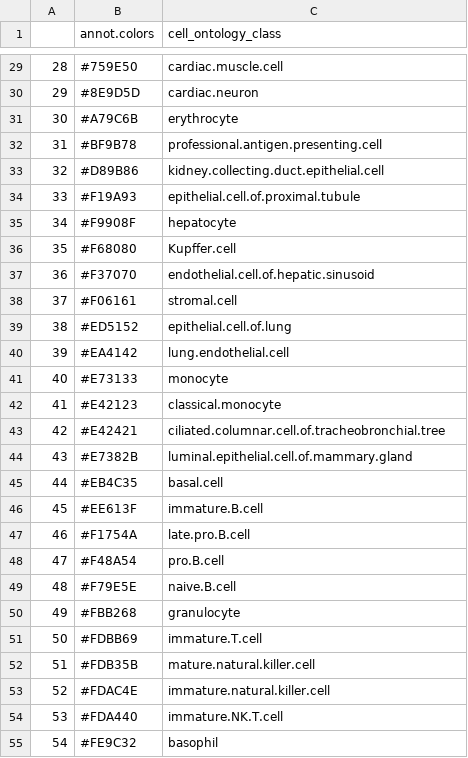
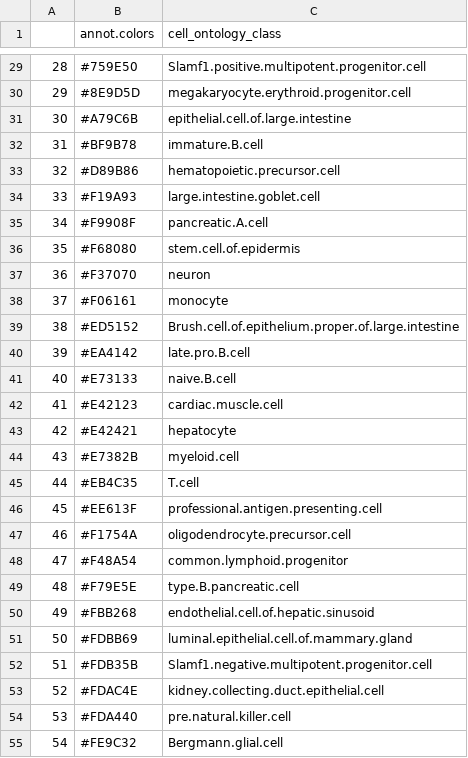
Before and after one commit to czbiohub-sf/tabula-muris, a CSV file: 23_tf_analysis/large_TF_heatmap/annotColors.csv, drawn as a sheet; only a part is shown, gaps mark what is left out; the diff covers the shown part only.

Commit message:
allCells_TF_dendogram

```diff
--- a/23_tf_analysis/large_TF_heatmap/annotColors.csv
+++ b/23_tf_analysis/large_TF_heatmap/annotColors.csv
@@ -29,27 +29,27 @@
-"28","#759E50","cardiac.muscle.cell"
-"29","#8E9D5D","cardiac.neuron"
-"30","#A79C6B","erythrocyte"
-"31","#BF9B78","professional.antigen.presenting.cell"
-"32","#D89B86","kidney.collecting.duct.epithelial.cell"
-"33","#F19A93","epithelial.cell.of.proximal.tubule"
-"34","#F9908F","hepatocyte"
-"35","#F68080","Kupffer.cell"
-"36","#F37070","endothelial.cell.of.hepatic.sinusoid"
-"37","#F06161","stromal.cell"
-"38","#ED5152","epithelial.cell.of.lung"
-"39","#EA4142","lung.endothelial.cell"
-"40","#E73133","monocyte"
-"41","#E42123","classical.monocyte"
-"42","#E42421","ciliated.columnar.cell.of.tracheobronchial.tree"
-"43","#E7382B","luminal.epithelial.cell.of.mammary.gland"
-"44","#EB4C35","basal.cell"
-"45","#EE613F","immature.B.cell"
-"46","#F1754A","late.pro.B.cell"
-"47","#F48A54","pro.B.cell"
-"48","#F79E5E","naive.B.cell"
-"49","#FBB268","granulocyte"
-"50","#FDBB69","immature.T.cell"
-"51","#FDB35B","mature.natural.killer.cell"
-"52","#FDAC4E","immature.natural.killer.cell"
-"53","#FDA440","immature.NK.T.cell"
-"54","#FE9C32","basophil"
+"28","#759E50","Slamf1.positive.multipotent.progenitor.cell"
+"29","#8E9D5D","megakaryocyte.erythroid.progenitor.cell"
+"30","#A79C6B","epithelial.cell.of.large.intestine"
+"31","#BF9B78","immature.B.cell"
+"32","#D89B86","hematopoietic.precursor.cell"
+"33","#F19A93","large.intestine.goblet.cell"
+"34","#F9908F","pancreatic.A.cell"
+"35","#F68080","stem.cell.of.epidermis"
+"36","#F37070","neuron"
+"37","#F06161","monocyte"
+"38","#ED5152","Brush.cell.of.epithelium.proper.of.large.intestine"
+"39","#EA4142","late.pro.B.cell"
+"40","#E73133","naive.B.cell"
+"41","#E42123","cardiac.muscle.cell"
+"42","#E42421","hepatocyte"
+"43","#E7382B","myeloid.cell"
+"44","#EB4C35","T.cell"
+"45","#EE613F","professional.antigen.presenting.cell"
+"46","#F1754A","oligodendrocyte.precursor.cell"
+"47","#F48A54","common.lymphoid.progenitor"
+"48","#F79E5E","type.B.pancreatic.cell"
+"49","#FBB268","endothelial.cell.of.hepatic.sinusoid"
+"50","#FDBB69","luminal.epithelial.cell.of.mammary.gland"
+"51","#FDB35B","Slamf1.negative.multipotent.progenitor.cell"
+"52","#FDAC4E","kidney.collecting.duct.epithelial.cell"
+"53","#FDA440","pre.natural.killer.cell"
+"54","#FE9C32","Bergmann.glial.cell"
```
Also changed, not shown: 55 edited cells elsewhere in this file, 3 other files.
